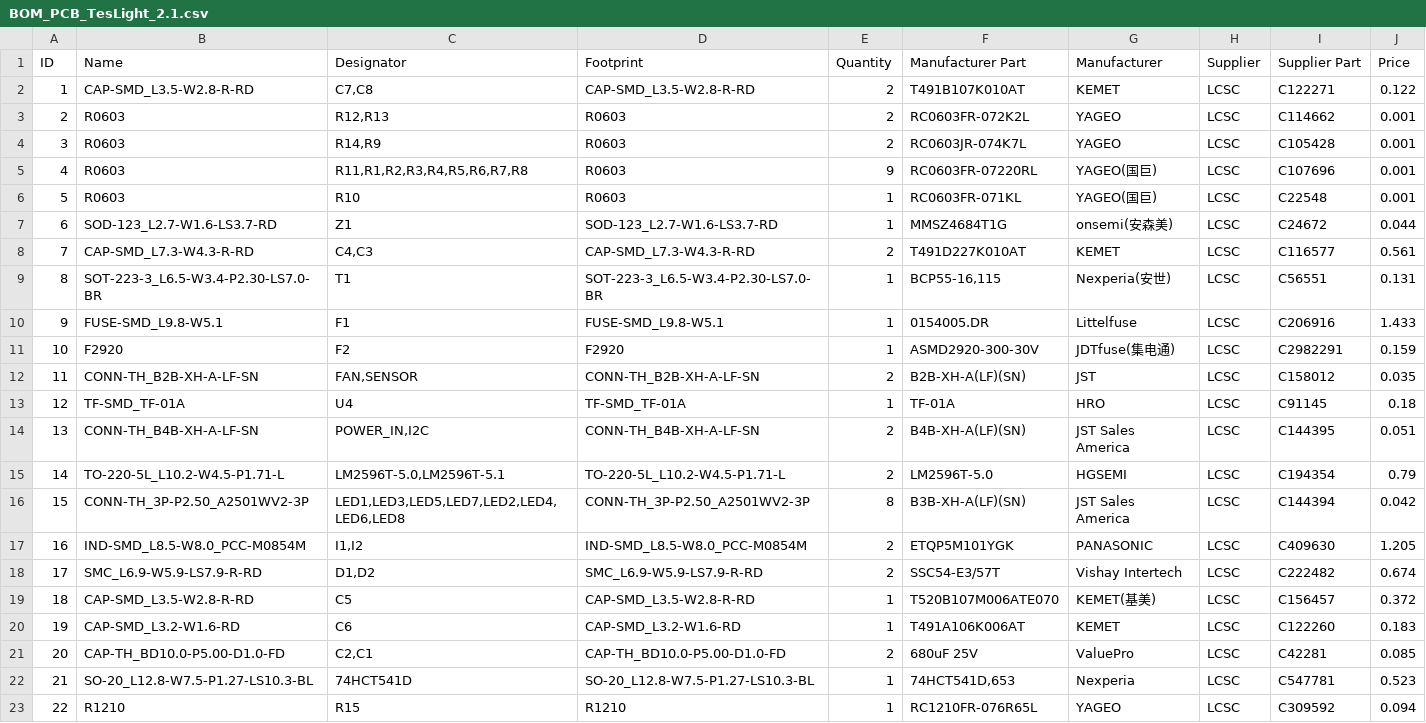
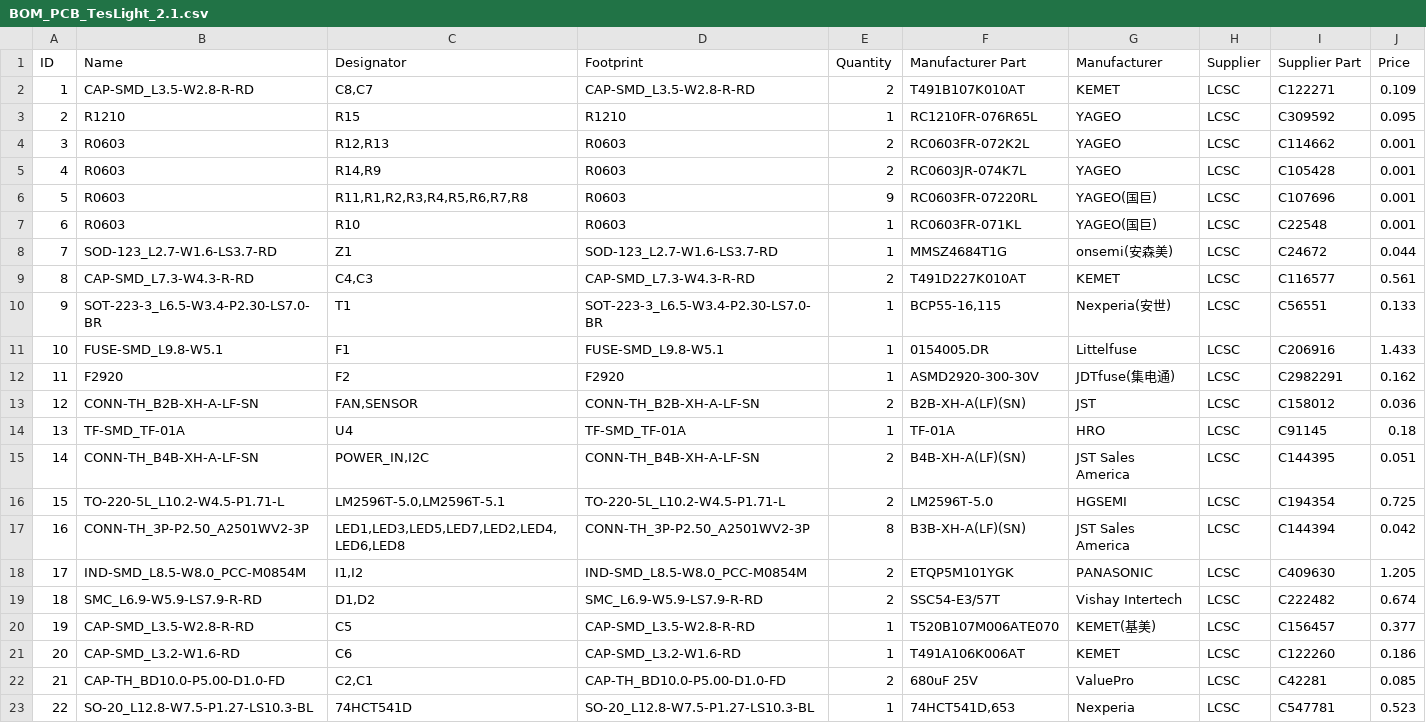
Before and after one commit to TheRealKasumi/NikoLight, a CSV file: pcb/without_headers/BOM_PCB_TesLight_2.1.csv, drawn as a sheet; removed rows and columns are numbered as before the commit, all else as after; the diff names each change by its address in the sheet, - before the commit and + after, or states it on an @@ line.

```diff
--- a/pcb/without_headers/BOM_PCB_TesLight_2.1.csv
+++ b/pcb/without_headers/BOM_PCB_TesLight_2.1.csv
-C2 (Designator): C7,C8
+C2 (Designator): C8,C7
-J2 (Price): 0.122
+J2 (Price): 0.109
+row 3: 2 | R1210 | R15 | R1210 | 1 | RC1210FR-076R65L | YAGEO | LCSC | C309592 | 0.095
@@ column A (ID) renumbered between rows 4 and 23 @@
-J10 (Price): 0.131
+J10 (Price): 0.133
-J12 (Price): 0.159
+J12 (Price): 0.162
-J13 (Price): 0.035
+J13 (Price): 0.036
-J16 (Price): 0.79
+J16 (Price): 0.725
-J20 (Price): 0.372
+J20 (Price): 0.377
-J21 (Price): 0.183
+J21 (Price): 0.186
-row 23: 22 | R1210 | R15 | R1210 | 1 | RC1210FR-076R65L | YAGEO | LCSC | C309592 | 0.094
```
Also changed, not shown: pcb/with_headers/BOM_PCB_TesLight_2.1_Header.csv, 12 other files.
